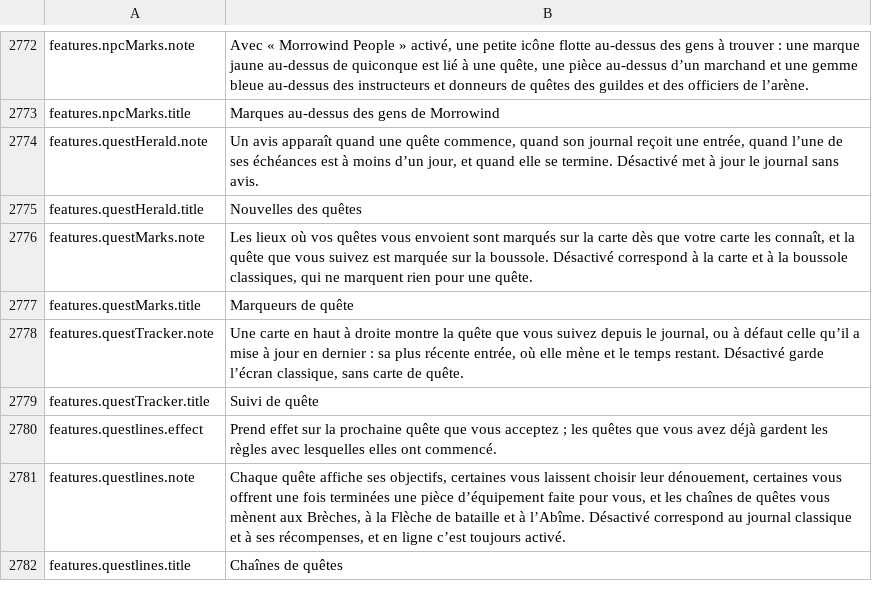
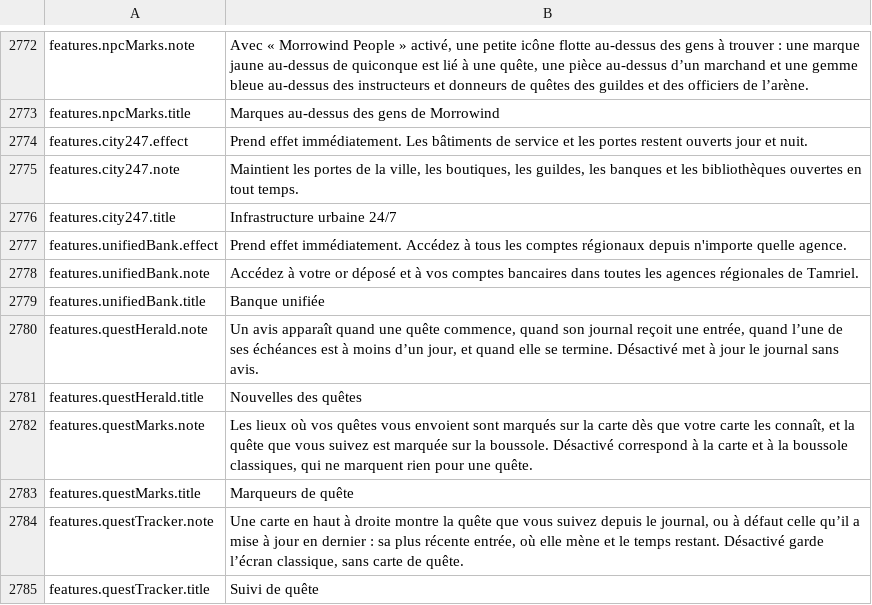
Before and after one commit to Lattymoy/daggerfall-js-source, a CSV file: locales/fr/Port_Strings.csv, drawn as a sheet; only a part is shown, gaps mark what is left out; the shorter side is filled out with more unchanged rows.

```diff
--- a/locales/fr/Port_Strings.csv
+++ b/locales/fr/Port_Strings.csv
@@ -2773,2 +2773,8 @@ features.npcMarks.note,"Avec « Morrowind People » activé, une petite icône f
 features.npcMarks.title,"Marques au-dessus des gens de Morrowind"
+features.city247.effect,"Prend effet immédiatement. Les bâtiments de service et les portes restent ouverts jour et nuit."
+features.city247.note,"Maintient les portes de la ville, les boutiques, les guildes, les banques et les bibliothèques ouvertes en tout temps."
+features.city247.title,"Infrastructure urbaine 24/7"
+features.unifiedBank.effect,"Prend effet immédiatement. Accédez à tous les comptes régionaux depuis n'importe quelle agence."
+features.unifiedBank.note,"Accédez à votre or déposé et à vos comptes bancaires dans toutes les agences régionales de Tamriel."
+features.unifiedBank.title,"Banque unifiée"
 features.questHerald.note,"Un avis apparaît quand une quête commence, quand son journal reçoit une entrée, quand l’une de ses échéances est à moins d’un jour, et quand elle se termine. Désactivé met à jour le journal sans avis."
```
Also changed, not shown: locales/bg/Port_Strings.csv, locales/el/Port_Strings.csv, 26 other files.
